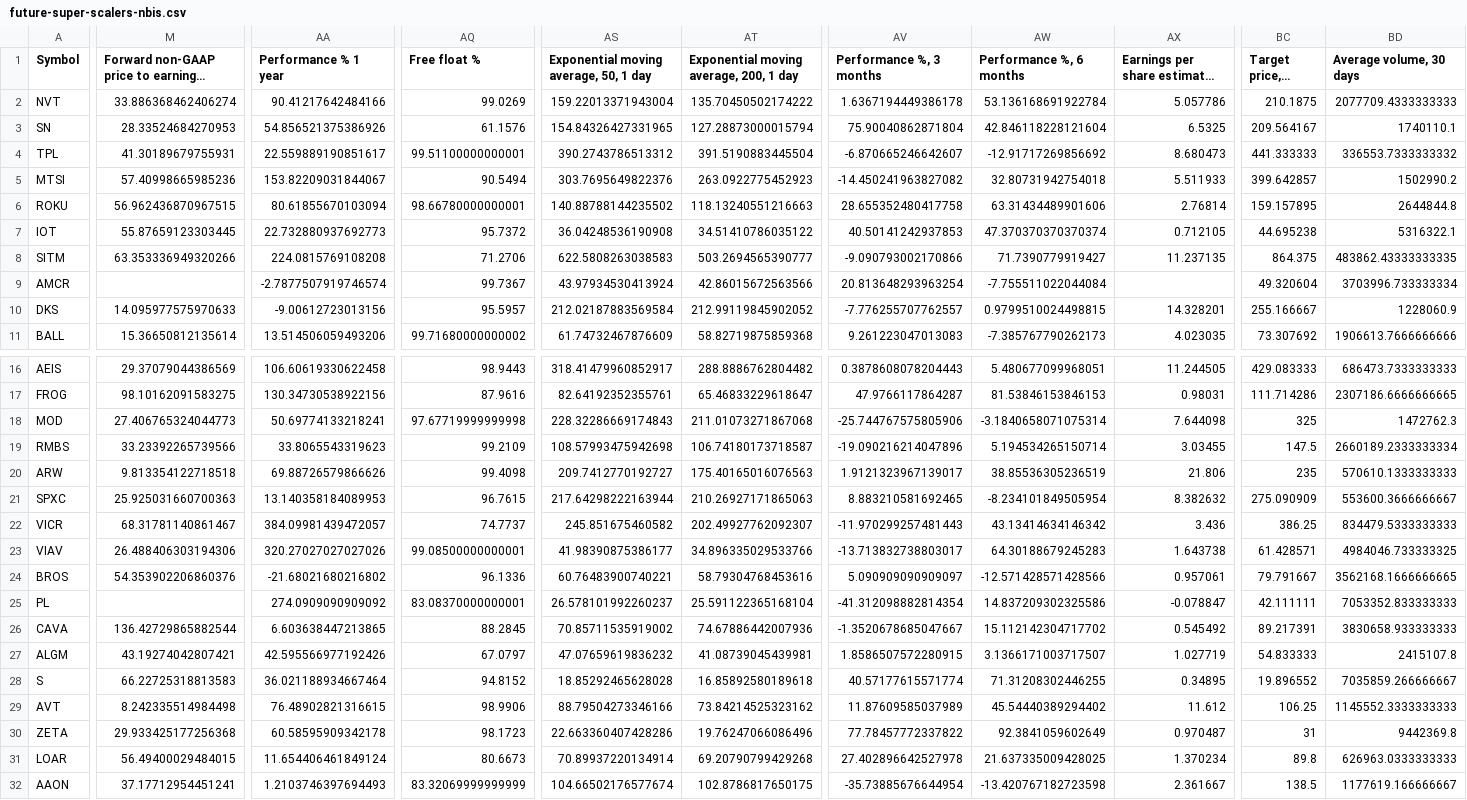
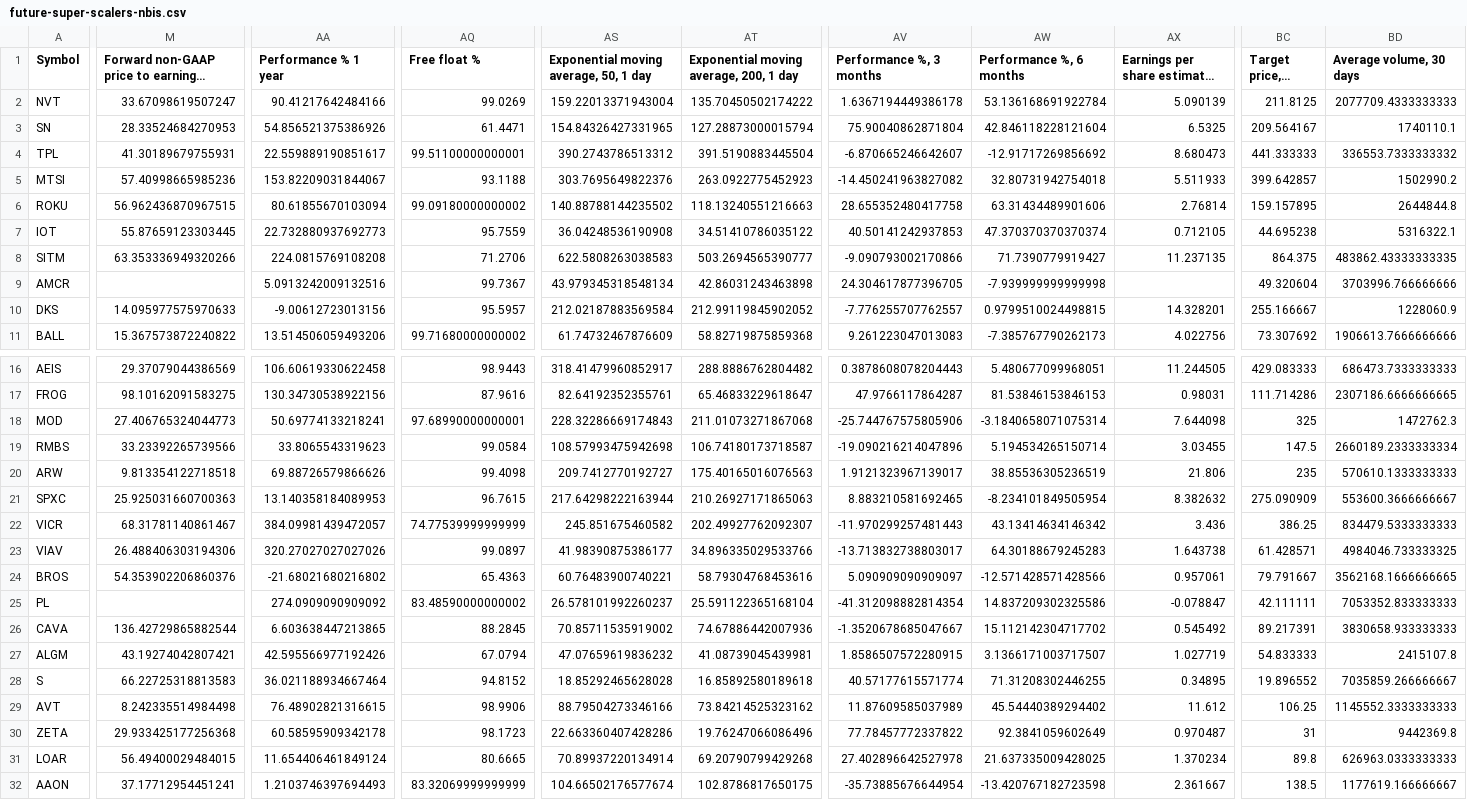
Before and after one commit to radhevrishi/market-cockpit, a CSV file: frontend/public/data/tradingview/future-super-scalers-nbis.csv, drawn as a sheet; only a part is shown, gaps mark what is left out; long unchanged cells end in …; the diff covers the shown part only; the diff names each change by its address in the sheet, - before the commit and + after, or states it on an @@ line.

```diff
--- a/frontend/public/data/tradingview/future-super-scalers-nbis.csv
+++ b/frontend/public/data/tradingview/future-super-scalers-nbis.csv
-M2: 33.886368462406274
+M2: 33.67098619507247
-AX2: 5.057786
+AX2: 5.090139
-BC2 (Target price, 1 year): 210.1875
+BC2 (Target price, 1 year): 211.8125
-AQ3 (Free float %): 61.1576
+AQ3 (Free float %): 61.4471
-AQ5 (Free float %): 90.5494
+AQ5 (Free float %): 93.1188
-AQ6 (Free float %): 98.66780000000001
+AQ6 (Free float %): 99.09180000000002
-AQ7 (Free float %): 95.7372
+AQ7 (Free float %): 95.7559
-AA9 (Performance % 1 year): -2.7877507919746574
+AA9 (Performance % 1 year): 5.0913242009132516
-AS9: 43.97934530413924
+AS9: 43.979345318548134
-AT9: 42.86015672563566
+AT9: 42.86031243463898
-AV9 (Performance %, 3 months): 20.813648293963254
+AV9 (Performance %, 3 months): 24.304617877396705
-AW9 (Performance %, 6 months): -7.755511022044084
+AW9 (Performance %, 6 months): -7.939999999999998
-BD9 (Average volume, 30 days): 3703996.733333334
+BD9 (Average volume, 30 days): 3703996.766666666
-M11: 15.36650812135614
+M11: 15.367573872240822
-AX11: 4.023035
+AX11: 4.022756
-AQ18 (Free float %): 97.67719999999998
+AQ18 (Free float %): 97.68990000000001
-AQ19 (Free float %): 99.2109
+AQ19 (Free float %): 99.0584
-AQ22 (Free float %): 74.7737
+AQ22 (Free float %): 74.77539999999999
-AQ23 (Free float %): 99.08500000000001
+AQ23 (Free float %): 99.0897
-AQ24 (Free float %): 96.1336
+AQ24 (Free float %): 65.4363
-AQ25 (Free float %): 83.08370000000001
+AQ25 (Free float %): 83.48590000000002
-AQ27 (Free float %): 67.0797
+AQ27 (Free float %): 67.0794
-AQ31 (Free float %): 80.6673
+AQ31 (Free float %): 80.6665
```
Also changed, not shown: 45 edited cells elsewhere in this file, frontend/public/data/tradingview/episodic-pivot.csv, frontend/public/data/tradingview/liquidity-leaders.csv, 36 other files.
